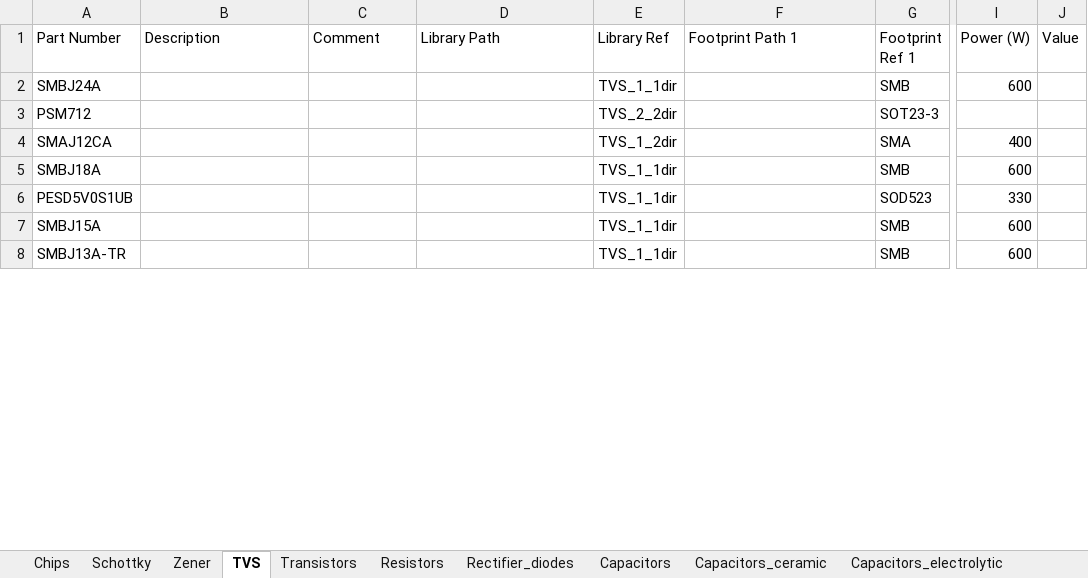
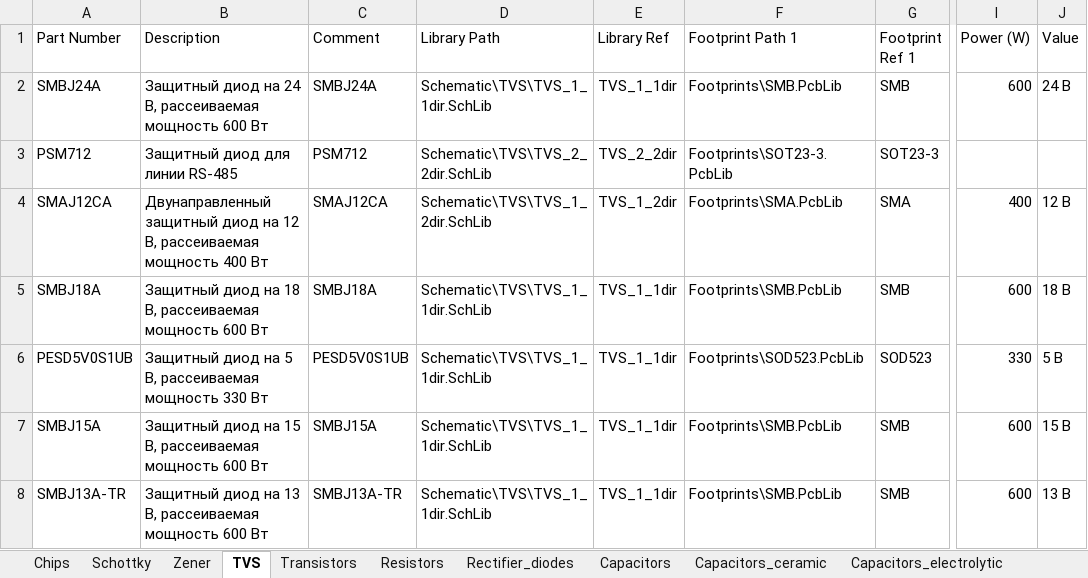
Before and after one commit to Svvyppy/Hydrolib, an Excel workbook: Database/Hydrolib_bd.xlsm, sheet TVS, drawn as a sheet; only a part is shown, gaps mark what is left out; values as stored, in another font and other column widths than the file's, no borders; table styles not drawn; the diff covers the shown part only; the diff names each change by its address in the sheet, - before the commit and + after, or states it on an @@ line.

```diff
--- a/Database/Hydrolib_bd.xlsm (sheet TVS)
+++ b/Database/Hydrolib_bd.xlsm (sheet TVS)
-B2 (Description): (empty)
+B2 (Description): Защитный диод на 24 В, рассеиваемая мощность 600 Вт
-C2 (Comment): (empty)
+C2 (Comment): SMBJ24A
-D2 (Library Path): (empty)
+D2 (Library Path): Schematic\TVS\TVS_1_1dir.SchLib
-F2 (Footprint Path 1): (empty)
+F2 (Footprint Path 1): Footprints\SMB.PcbLib
-J2 (Value): (empty)
+J2 (Value): 24 В
-B3 (Description): (empty)
+B3 (Description): Защитный диод для линии RS-485
-C3 (Comment): (empty)
+C3 (Comment): PSM712
-D3 (Library Path): (empty)
+D3 (Library Path): Schematic\TVS\TVS_2_2dir.SchLib
-F3 (Footprint Path 1): (empty)
+F3 (Footprint Path 1): Footprints\SOT23-3.PcbLib
-B4 (Description): (empty)
+B4 (Description): Двунаправленный защитный диод на 12 В, рассеиваемая мощность 400 Вт
-C4 (Comment): (empty)
+C4 (Comment): SMAJ12CA
-D4 (Library Path): (empty)
+D4 (Library Path): Schematic\TVS\TVS_1_2dir.SchLib
-F4 (Footprint Path 1): (empty)
+F4 (Footprint Path 1): Footprints\SMA.PcbLib
-J4 (Value): (empty)
+J4 (Value): 12 В
-B5 (Description): (empty)
+B5 (Description): Защитный диод на 18 В, рассеиваемая мощность 600 Вт
-C5 (Comment): (empty)
+C5 (Comment): SMBJ18A
-D5:D8 (Library Path): (empty)
+D5:D8 (Library Path): Schematic\TVS\TVS_1_1dir.SchLib
-F5 (Footprint Path 1): (empty)
+F5 (Footprint Path 1): Footprints\SMB.PcbLib
-J5 (Value): (empty)
+J5 (Value): 18 В
-B6 (Description): (empty)
+B6 (Description): Защитный диод на 5 В, рассеиваемая мощность 330 Вт
-C6 (Comment): (empty)
+C6 (Comment): PESD5V0S1UB
-F6 (Footprint Path 1): (empty)
+F6 (Footprint Path 1): Footprints\SOD523.PcbLib
-J6 (Value): (empty)
+J6 (Value): 5 В
-B7 (Description): (empty)
+B7 (Description): Защитный диод на 15 В, рассеиваемая мощность 600 Вт
-C7 (Comment): (empty)
+C7 (Comment): SMBJ15A
-F7:F8 (Footprint Path 1): (empty)
+F7:F8 (Footprint Path 1): Footprints\SMB.PcbLib
-J7 (Value): (empty)
+J7 (Value): 15 В
-B8 (Description): (empty)
+B8 (Description): Защитный диод на 13 В, рассеиваемая мощность 600 Вт
-C8 (Comment): (empty)
+C8 (Comment): SMBJ13A-TR
-J8 (Value): (empty)
+J8 (Value): 13 В
```
Also changed, not shown: 34 edited cells elsewhere in this sheet, sheet Chips, sheet Inductance, sheet Other, sheet Capacitors_ceramic, sheet Connectors, sheet Transistors, 3 more sheets, 1 other file.
